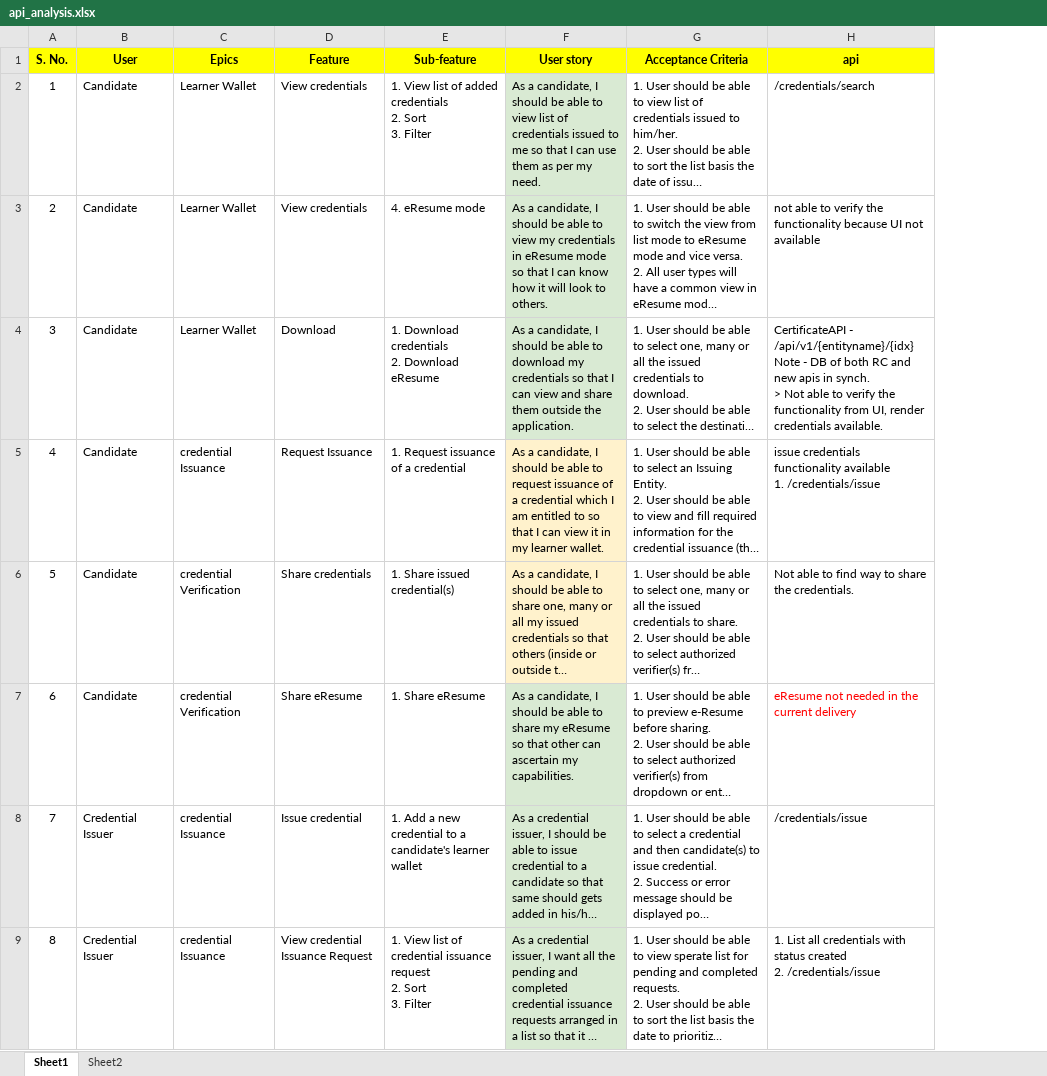
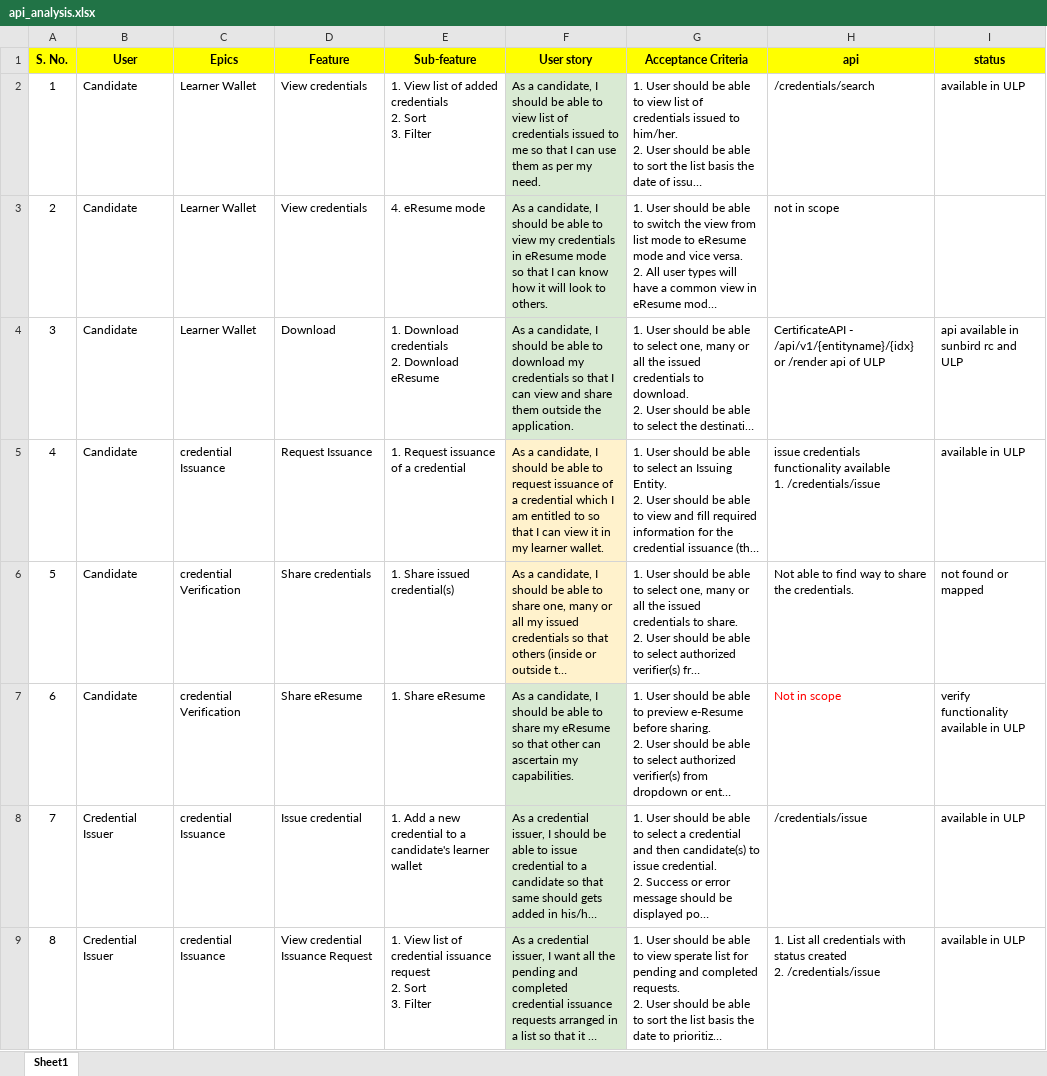
Before and after one commit to kumarpawantarento/uphrh-ecred-sp10, an Excel workbook: docs/api_analysis.xlsx, sheet Sheet1, drawn as a sheet; only a part is shown; long unchanged cells end in …; values as stored, in another font and other column widths than the file's, no borders; ↵ is a line break in a cell; the diff names each change by its address in the sheet, - before the commit and + after, or states it on an @@ line.

```diff
--- a/docs/api_analysis.xlsx (sheet Sheet1)
+++ b/docs/api_analysis.xlsx (sheet Sheet1)
@@ sheet tab hidden: Sheet2 @@
+column I (status), rows 2-9: available in ULP |  | api available in sunbird rc and ULP | available in ULP | not found or mapped | verify functionality available in ULP | available in ULP | available in ULP
-H3 (api): not able to verify the functionality because UI not available
+H3 (api): not in scope
-H4 (api): …- /api/v1/{entityname}/{idx} ↵ Note - DB of both RC and new apis in synch. ↵ > Not able to verify the functionality from UI, render credentials available.
+H4 (api): …- /api/v1/{entityname}/{idx} ↵ or /render api of ULP
-H7 (api): eResume not needed in the current delivery
+H7 (api): Not in scope
```
Also changed, not shown: certificates/ANM-173123873-D.xlsx, 39 other files.
